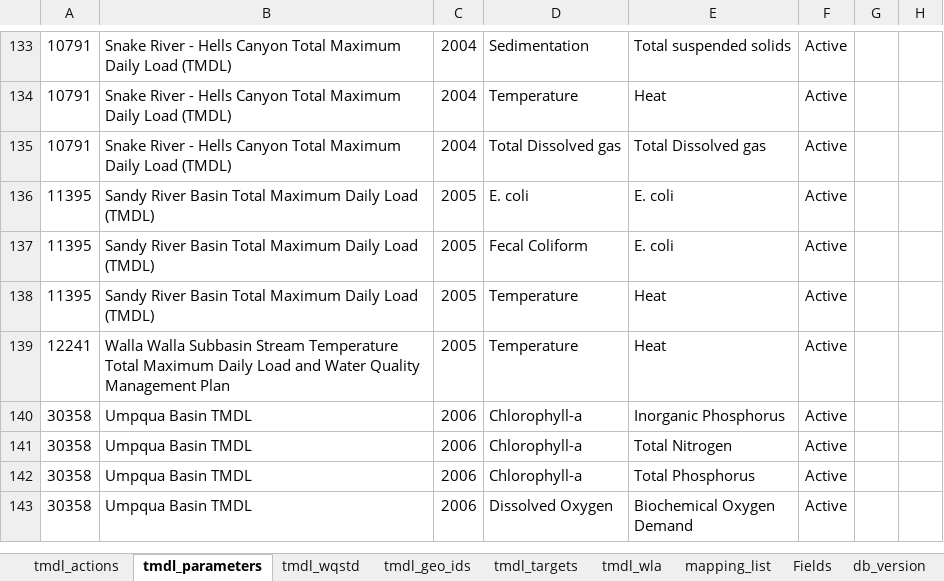
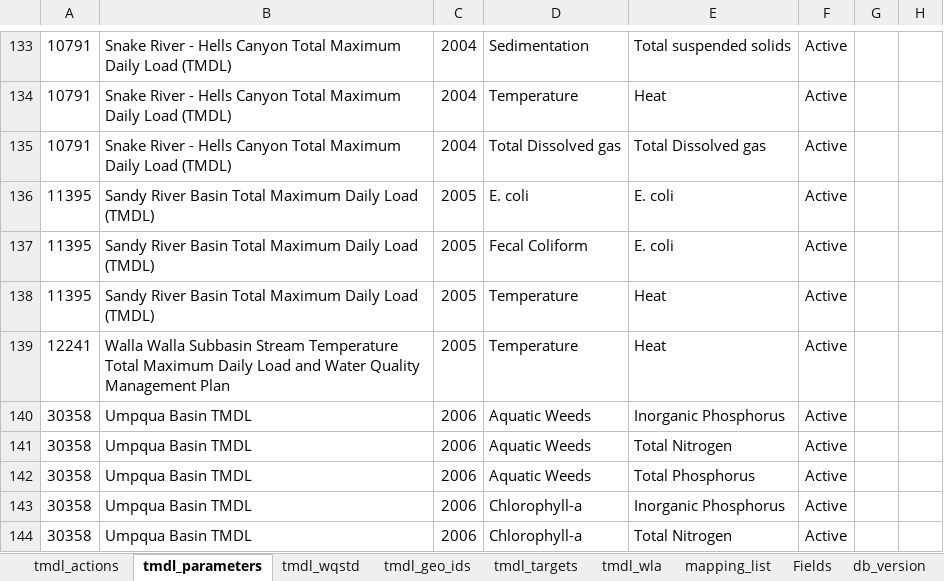
Before and after one commit to DEQrmichie/odeqtmdl, an Excel workbook: data_raw/TMDL_db_tabular.xlsx, sheet tmdl_parameters, drawn as a sheet; only a part is shown, gaps mark what is left out; the shorter side is filled out with more unchanged rows; values as stored, in another font and other column widths than the file's, no borders; the diff names each change by its address in the sheet, - before the commit and + after, or states it on an @@ line.

```diff
--- a/data_raw/TMDL_db_tabular.xlsx (sheet tmdl_parameters)
+++ b/data_raw/TMDL_db_tabular.xlsx (sheet tmdl_parameters)
+row 140: 30358 | Umpqua Basin TMDL | 2006 | Aquatic Weeds | Inorganic Phosphorus | Active
+row 141: 30358 | Umpqua Basin TMDL | 2006 | Aquatic Weeds | Total Nitrogen | Active
+row 142: 30358 | Umpqua Basin TMDL | 2006 | Aquatic Weeds | Total Phosphorus | Active
```
Also changed, not shown: sheet mapping_list, sheet tmdl_wqstd, 12 other files.
